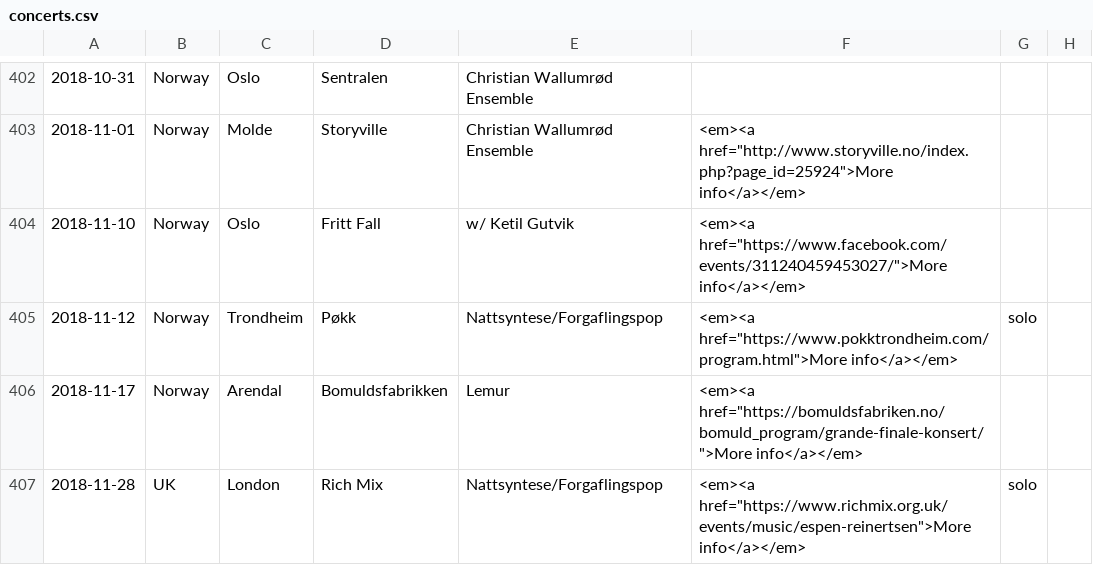
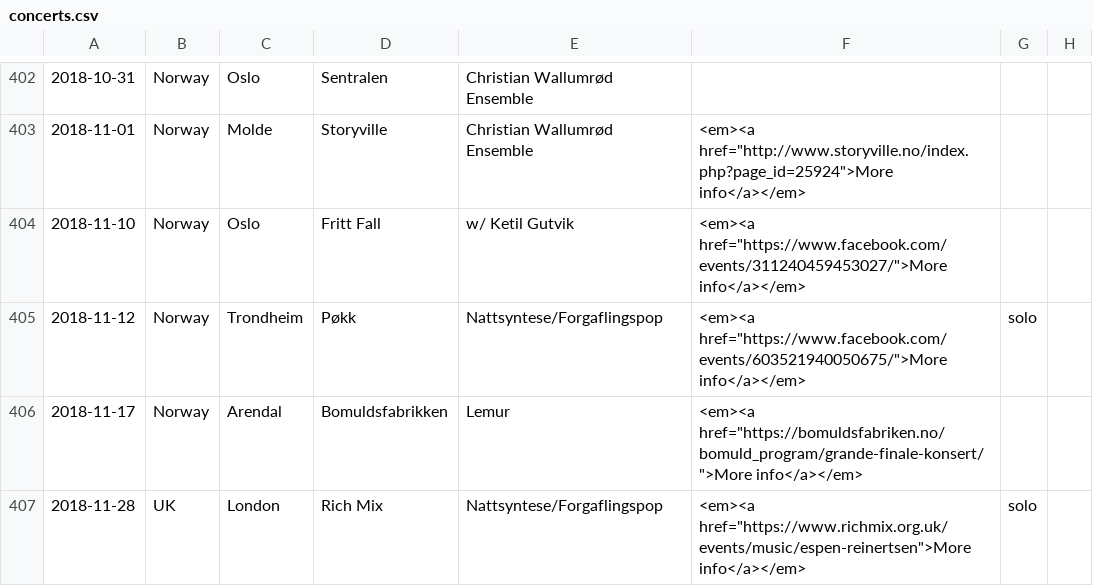
Before and after one commit to organic-jukebox/concert-archive, a CSV file: concerts.csv, drawn as a sheet; only a part is shown, gaps mark what is left out.

Commit message:
Changed link

```diff
--- a/concerts.csv
+++ b/concerts.csv
@@ -404,3 +404,3 @@
 2018-11-10;Norway;Oslo;Fritt Fall;w/ Ketil Gutvik;<em><a href="https://www.facebook.com/events/311240459453027/">More info</a></em>;;
-2018-11-12;Norway;Trondheim;Pøkk;Nattsyntese/Forgaflingspop;<em><a href="https://www.pokktrondheim.com/program.html">More info</a></em>;solo;
+2018-11-12;Norway;Trondheim;Pøkk;Nattsyntese/Forgaflingspop;<em><a href="https://www.facebook.com/events/603521940050675/">More info</a></em>;solo;
 2018-11-17;Norway;Arendal;Bomuldsfabrikken;Lemur;<em><a href="https://bomuldsfabriken.no/bomuld_program/grande-finale-konsert/">More info</a></em>;;
```
